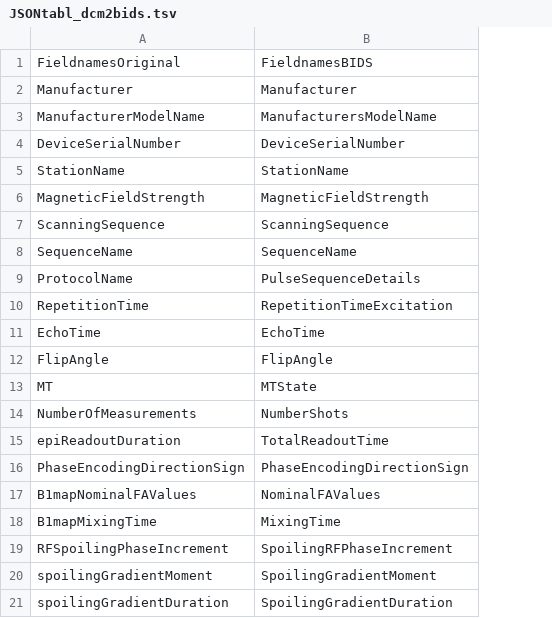
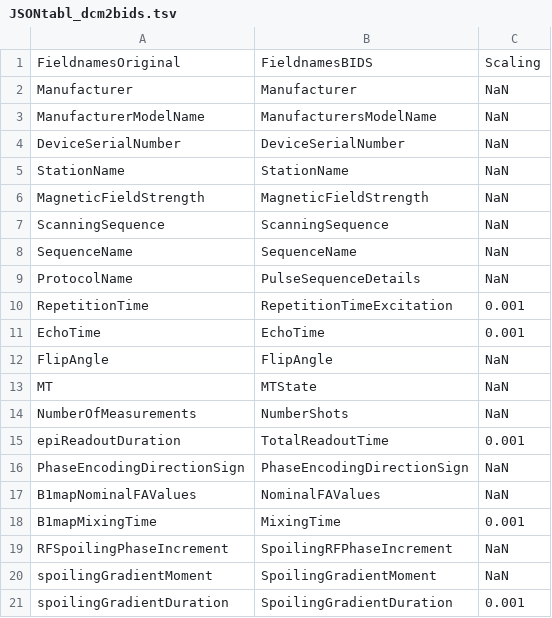
Before and after one commit to CyclotronResearchCentre/hMRItbx_SampleDS_BIDS, a TSV file: JSONtabl_dcm2bids.tsv, drawn as a sheet; the diff names each change by its address in the sheet, - before the commit and + after, or states it on an @@ line.

Commit message:
Re-introducing the scaling + removing specific get_metadata
In order to stick to the standard "get_metadata" function, as available in the hMRI toolbox (or SPM12), then
- there is NO point keeping a modified copy of these function in this repo -> remove the "metadata" folder with its content
- it is necessary to explicitly include a scaling factor in the conversion table from the original to BIDS formatted metadata -> just needed for the time measure where 'ms' are turned into 's'

```diff
--- a/JSONtabl_dcm2bids.tsv
+++ b/JSONtabl_dcm2bids.tsv
+column C, rows 1-21: Scaling | NaN | NaN | NaN | NaN | NaN | NaN | NaN | NaN | 0.001 | 0.001 | NaN | NaN | NaN | 0.001 | NaN | NaN | 0.001 | NaN | NaN | 0.001
```
Also changed, not shown: 7 other files.
